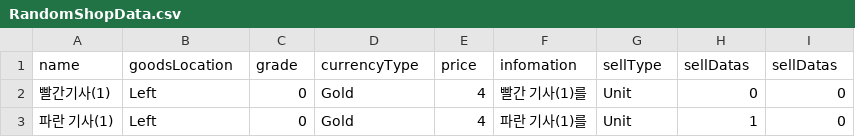
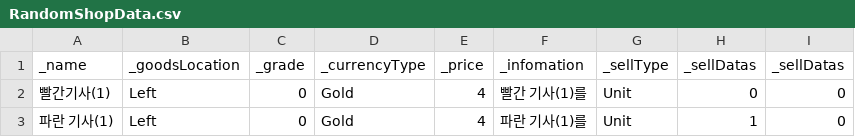
Before and after one commit to Penguin-God/TowerDefenseGame, a CSV file: Assets/0_Multi/Resources/Data/UIData/RandomShopData.csv, drawn as a sheet; only a part is shown.

```diff
--- a/Assets/0_Multi/Resources/Data/UIData/RandomShopData.csv
+++ b/Assets/0_Multi/Resources/Data/UIData/RandomShopData.csv
@@ -1,2 +1,2 @@
-name,goodsLocation,grade,currencyType,price,infomation,sellType,sellDatas,sellDatas
+_name,_goodsLocation,_grade,_currencyType,_price,_infomation,_sellType,_sellDatas,_sellDatas
 빨간기사(1),Left,0,Gold,4,빨간 기사(1)를,Unit,0,0
```
Also changed, not shown: 5 other files.
